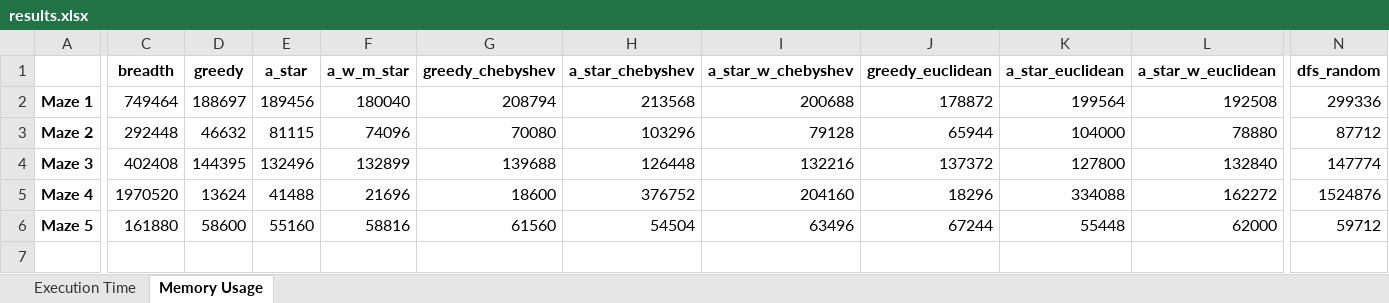
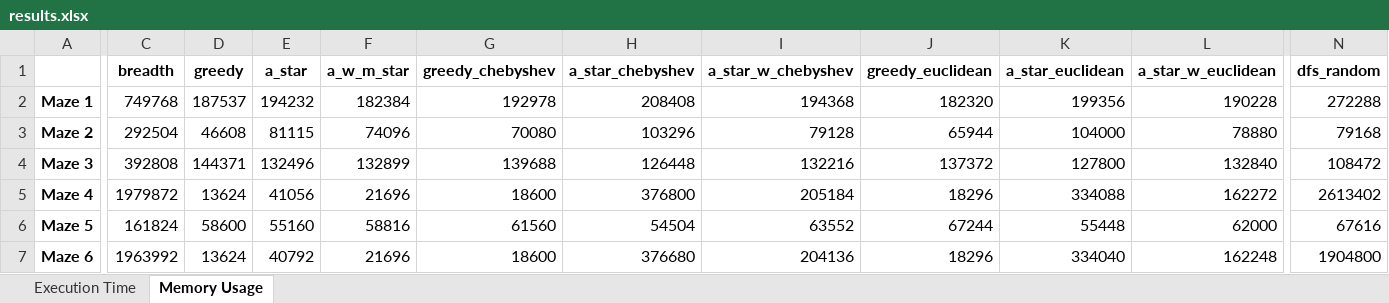
Before and after one commit to m21ark/ia_t1, an Excel workbook: results.xlsx, sheet Memory Usage, drawn as a sheet; only a part is shown, gaps mark what is left out; values as stored, in another font and other column widths than the file's, no borders; charts and pictures not drawn; rows hold the shown columns only; the diff names each change by its address in the sheet, - before the commit and + after, or states it on an @@ line.

```diff
--- a/results.xlsx (sheet Memory Usage)
+++ b/results.xlsx (sheet Memory Usage)
-C2 (breadth): 749464
+C2 (breadth): 749768
-D2 (greedy): 188697
+D2 (greedy): 187537
-E2 (a_star): 189456
+E2 (a_star): 194232
-F2 (a_w_m_star): 180040
+F2 (a_w_m_star): 182384
-G2 (greedy_chebyshev): 208794
+G2 (greedy_chebyshev): 192978
-H2 (a_star_chebyshev): 213568
+H2 (a_star_chebyshev): 208408
-I2 (a_star_w_chebyshev): 200688
+I2 (a_star_w_chebyshev): 194368
-J2 (greedy_euclidean): 178872
+J2 (greedy_euclidean): 182320
-K2 (a_star_euclidean): 199564
+K2 (a_star_euclidean): 199356
-L2 (a_star_w_euclidean): 192508
+L2 (a_star_w_euclidean): 190228
-N2 (dfs_random): 299336
+N2 (dfs_random): 272288
-C3 (breadth): 292448
+C3 (breadth): 292504
-D3 (greedy): 46632
+D3 (greedy): 46608
-N3 (dfs_random): 87712
+N3 (dfs_random): 79168
-C4 (breadth): 402408
+C4 (breadth): 392808
-D4 (greedy): 144395
+D4 (greedy): 144371
-N4 (dfs_random): 147774
+N4 (dfs_random): 108472
-C5 (breadth): 1970520
+C5 (breadth): 1979872
-E5 (a_star): 41488
+E5 (a_star): 41056
-H5 (a_star_chebyshev): 376752
+H5 (a_star_chebyshev): 376800
-I5 (a_star_w_chebyshev): 204160
+I5 (a_star_w_chebyshev): 205184
-N5 (dfs_random): 1524876
+N5 (dfs_random): 2613402
-C6 (breadth): 161880
+C6 (breadth): 161824
-I6 (a_star_w_chebyshev): 63496
+I6 (a_star_w_chebyshev): 63552
-N6 (dfs_random): 59712
+N6 (dfs_random): 67616
+row 7: Maze 6 | 1963992 | 13624 | 40792 | 21696 | 18600 | 376680 | 204136 | 18296 | 334040 | 162248 | 1904800
```
Also changed, not shown: sheet Execution Time, charts or pictures, 4 other files.
